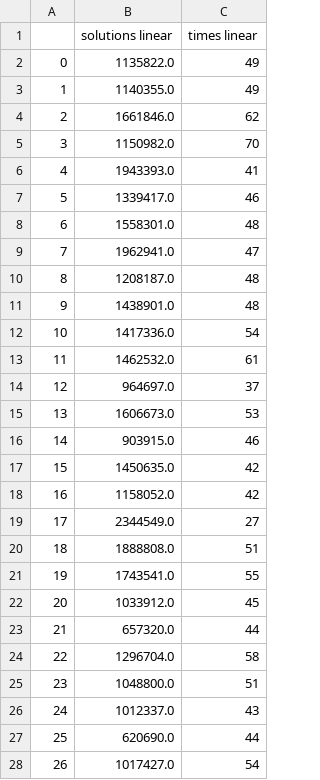
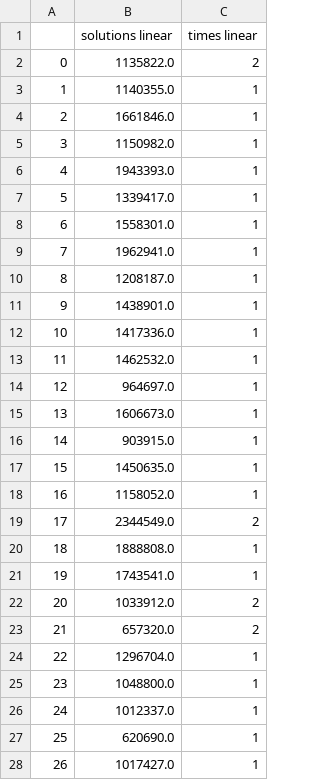
Before and after one commit to lucaFiscariello/ProgettoAmod, a CSV file: Amod/CSV/UFL/linear.csv, drawn as a sheet; only a part is shown; the diff covers the shown part only.

```diff
--- a/Amod/CSV/UFL/linear.csv
+++ b/Amod/CSV/UFL/linear.csv
@@ -1,28 +1,28 @@
 ,solutions linear,times linear
-0,1135822.0,49
-1,1140355.0,49
-2,1661846.0,62
-3,1150982.0,70
-4,1943393.0,41
-5,1339417.0,46
-6,1558301.0,48
-7,1962941.0,47
-8,1208187.0,48
-9,1438901.0,48
-10,1417336.0,54
-11,1462532.0,61
-12,964697.0,37
-13,1606673.0,53
-14,903915.0,46
-15,1450635.0,42
-16,1158052.0,42
-17,2344549.0,27
-18,1888808.0,51
-19,1743541.0,55
-20,1033912.0,45
-21,657320.0,44
-22,1296704.0,58
-23,1048800.0,51
-24,1012337.0,43
-25,620690.0,44
-26,1017427.0,54
+0,1135822.0,2
+1,1140355.0,1
+2,1661846.0,1
+3,1150982.0,1
+4,1943393.0,1
+5,1339417.0,1
+6,1558301.0,1
+7,1962941.0,1
+8,1208187.0,1
+9,1438901.0,1
+10,1417336.0,1
+11,1462532.0,1
+12,964697.0,1
+13,1606673.0,1
+14,903915.0,1
+15,1450635.0,1
+16,1158052.0,1
+17,2344549.0,2
+18,1888808.0,1
+19,1743541.0,1
+20,1033912.0,2
+21,657320.0,2
+22,1296704.0,1
+23,1048800.0,1
+24,1012337.0,1
+25,620690.0,1
+26,1017427.0,1
```
Also changed, not shown: 13 edited cells elsewhere in this file, Amod/CSV/CFL/complex.csv, Amod/CSV/CFL/linear.csv, 11 other files.
